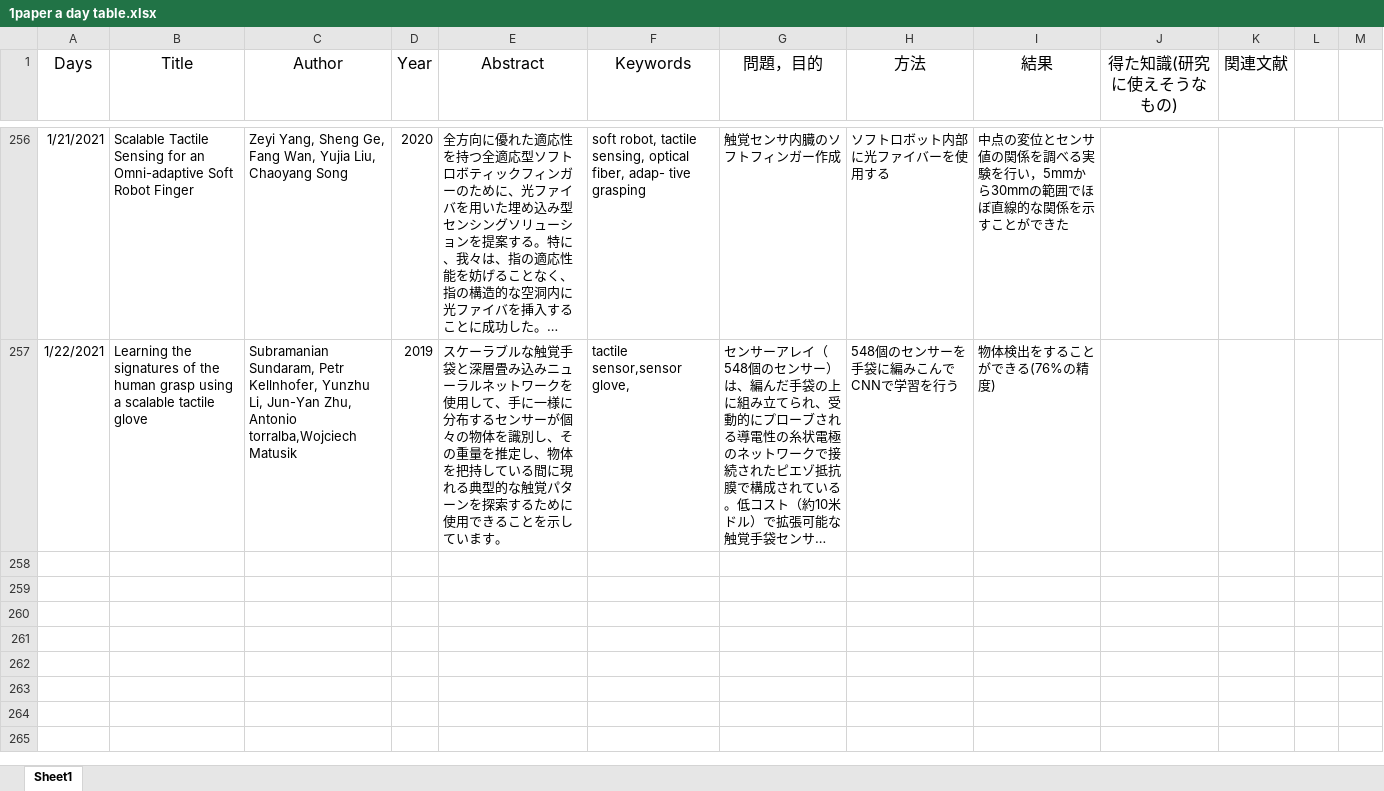
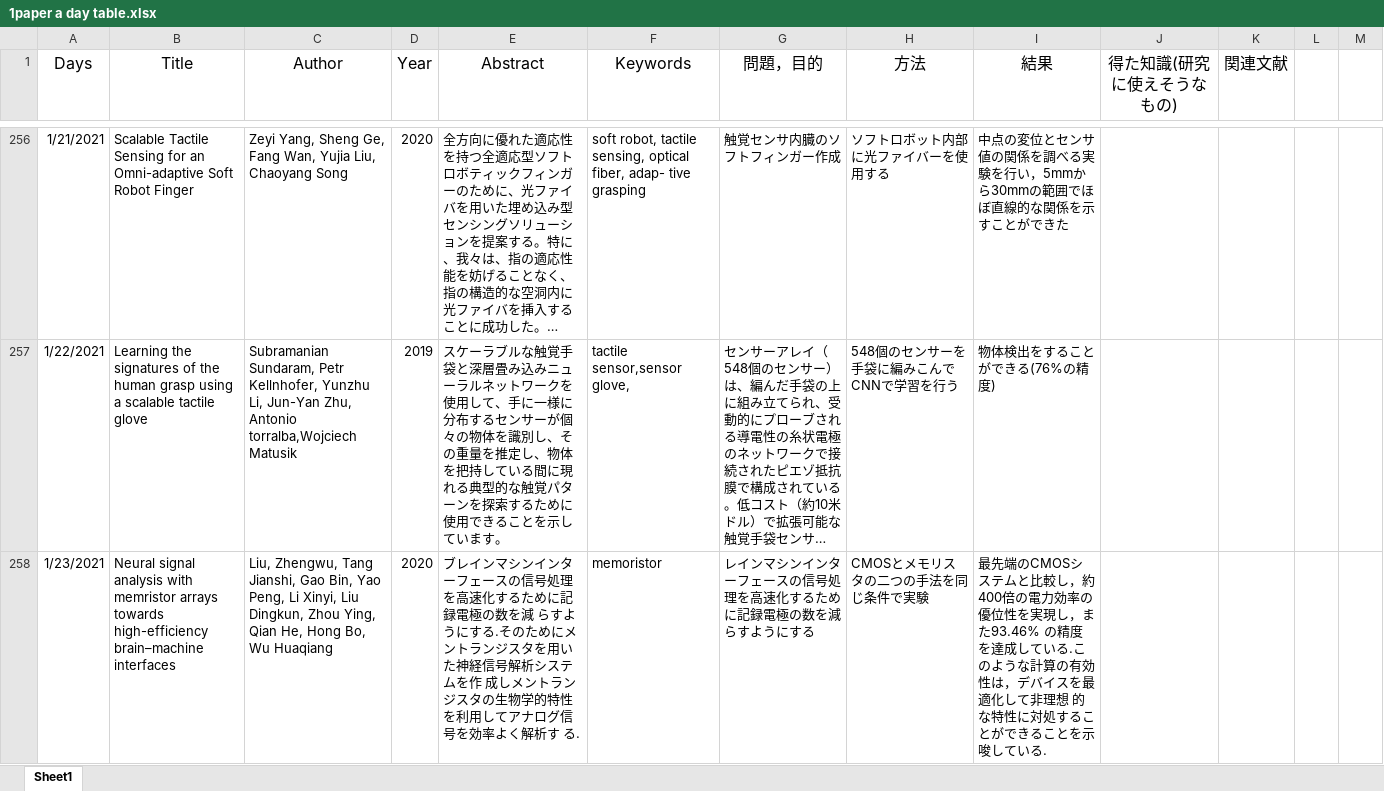
Before and after one commit to kakeru58/one-paper-a-day, an Excel workbook: 1paper a day table.xlsx, sheet Sheet1, drawn as a sheet; only a part is shown, gaps mark what is left out; long unchanged cells end in …; values as stored, in another font and other column widths than the file's, no borders; the diff names each change by its address in the sheet, - before the commit and + after, or states it on an @@ line.

```diff
--- a/1paper a day table.xlsx (sheet Sheet1)
+++ b/1paper a day table.xlsx (sheet Sheet1)
+row 258: 1/23/2021 | Neural signal analysis with memristor arrays towards high-efficiency brain–machine interfaces | Liu, Zhengwu, Tang Jianshi, Gao Bin, Yao Peng, Li Xinyi, Liu Dingkun, Zhou Ying, Qian He, Hong Bo, Wu Huaqiang | 2020 | ブレインマシンインターフェースの信号処理を高速化するために記録電極の数を減 らすようにする.そのためにメントランジスタを用いた神経信号解析システムを作 成しメントランジスタの生物学的特性を利用してアナログ信号を効率よく解析す る. | memoristor | レインマシンインターフェースの信号処理を高速化するために記録電極の数を減 らすようにする | CMOSとメモリスタの二つの手法を同じ条件で実験 | 最先端のCMOSシステムと比較し，約400倍の電力効率の優位性を実現し，また93.46% の精度を達成している.このような計算の有効性は，デバイスを最適化して非理想 的な特性に対処することができることを示唆している.
```
Also changed, not shown: 1 other file.
